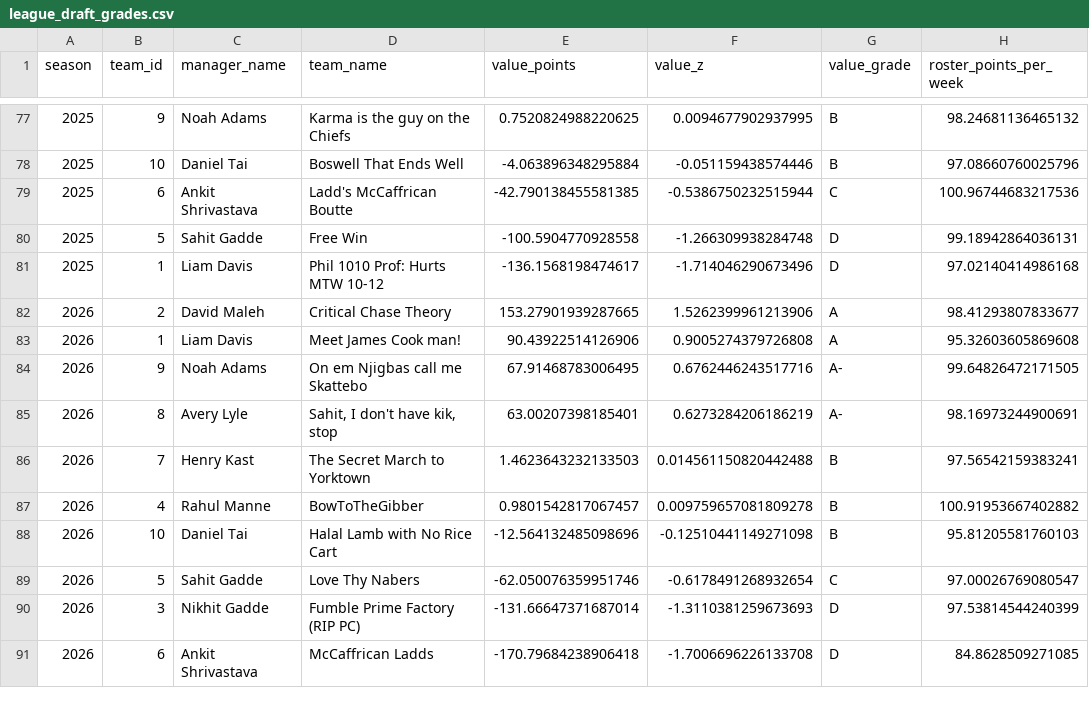
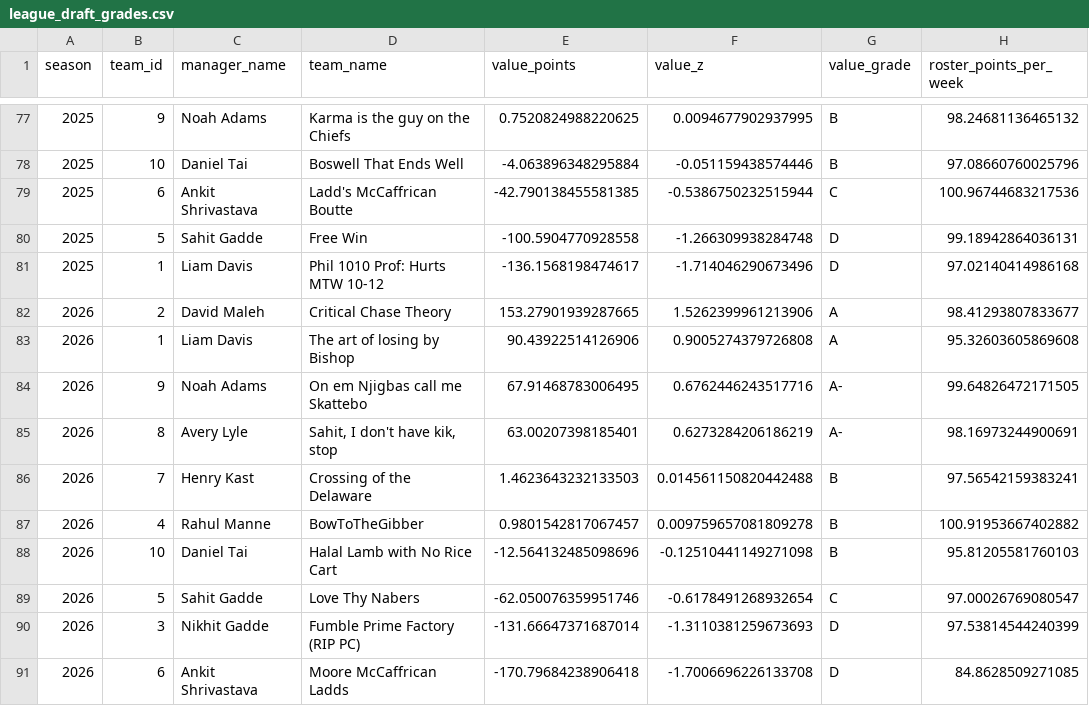
Before and after one commit to HenryKast/Capstone_Project, a CSV file: data/output/csv/league_draft_grades.csv, drawn as a sheet; only a part is shown, gaps mark what is left out; the diff names each change by its address in the sheet, - before the commit and + after, or states it on an @@ line.

```diff
--- a/data/output/csv/league_draft_grades.csv
+++ b/data/output/csv/league_draft_grades.csv
-D83 (team_name): Meet James Cook man!
+D83 (team_name): The art of losing by Bishop
-D86 (team_name): The Secret March to Yorktown
+D86 (team_name): Crossing of the Delaware
-D91 (team_name): McCaffrican Ladds
+D91 (team_name): Moore McCaffrican Ladds
```
Also changed, not shown: data/output/csv/league_injury_events.csv, data/output/csv/league_matchups.csv, 4 other files.
